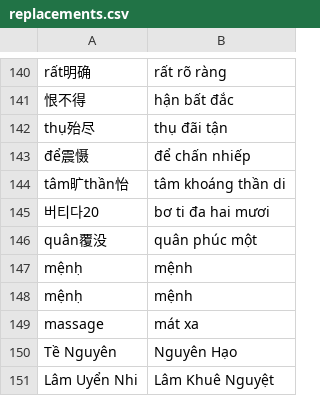
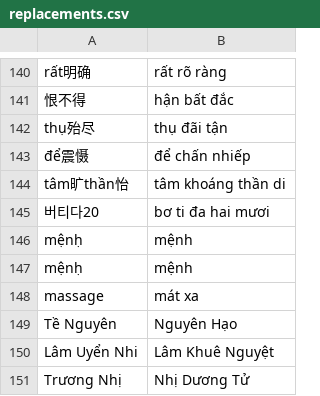
Before and after one commit to lehung1109/concat-chapters, a CSV file: replacements.csv, drawn as a sheet; only a part is shown, gaps mark what is left out; the shorter side is filled out with more unchanged rows.

Commit message:
Remove cspell.json and words.txt files, update package.json and package-lock.json to include new dependencies for Vietnamese dictionary support, and clean up replacements.csv by removing an unused entry.

```diff
--- a/replacements.csv
+++ b/replacements.csv
@@ -145,3 +145,2 @@ tâm旷thần怡,tâm khoáng thần di
 버티다20,bơ ti đa hai mươi
-quân覆没,quân phúc một
 mệnḥ,mệnh
```
Also changed, not shown: 6 other files.
